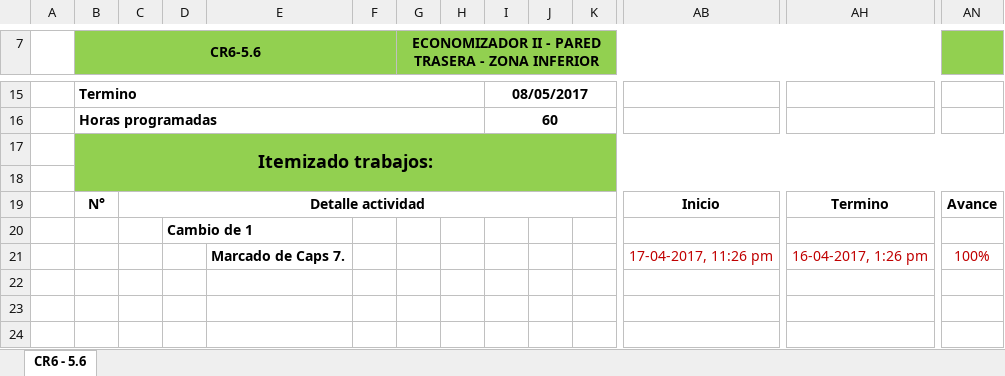
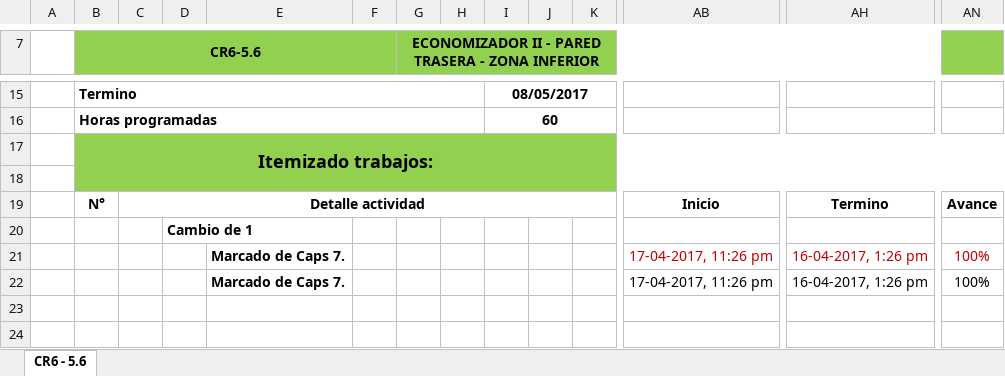
Before and after one commit to diegocalza-lagash/senditlaravel42c, an Excel workbook: ReportOut.xlsx, sheet CR6 - 5.6, drawn as a sheet; only a part is shown, gaps mark what is left out; values as stored, in another font and other column widths than the file's, no borders; charts and pictures not drawn; rows hold the shown columns only; the diff names each change by its address in the sheet, - before the commit and + after, or states it on an @@ line.

```diff
--- a/ReportOut.xlsx (sheet CR6 - 5.6)
+++ b/ReportOut.xlsx (sheet CR6 - 5.6)
-row 22: (empty)
+row 22:  |  |  |  | Marcado de Caps 7. |  |  |  |  |  |  | 17-04-2017, 11:26 pm | 16-04-2017, 1:26 pm | 100%
```
Also changed, not shown: public/reporteRudel2.xlsx, 4 other files.
